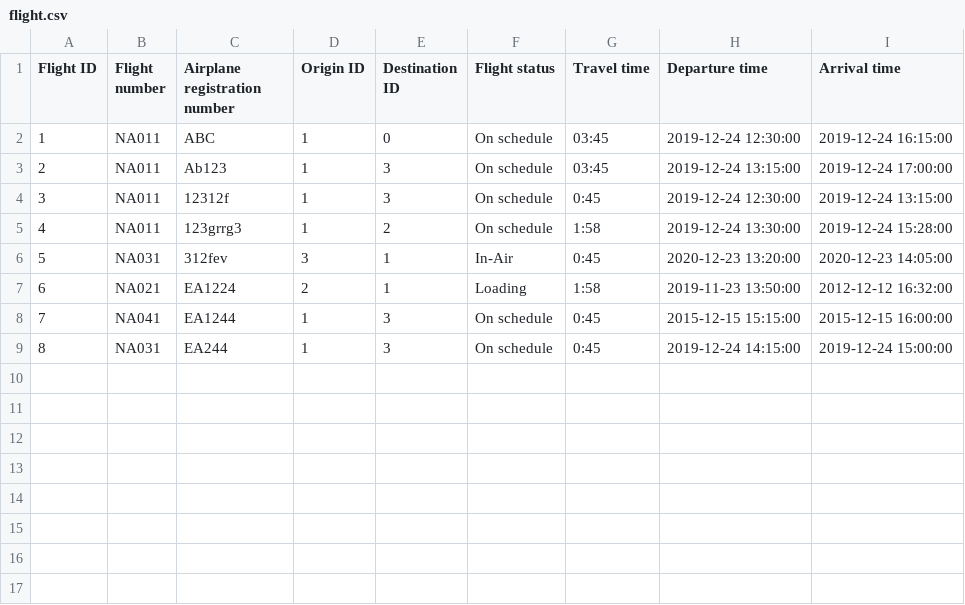
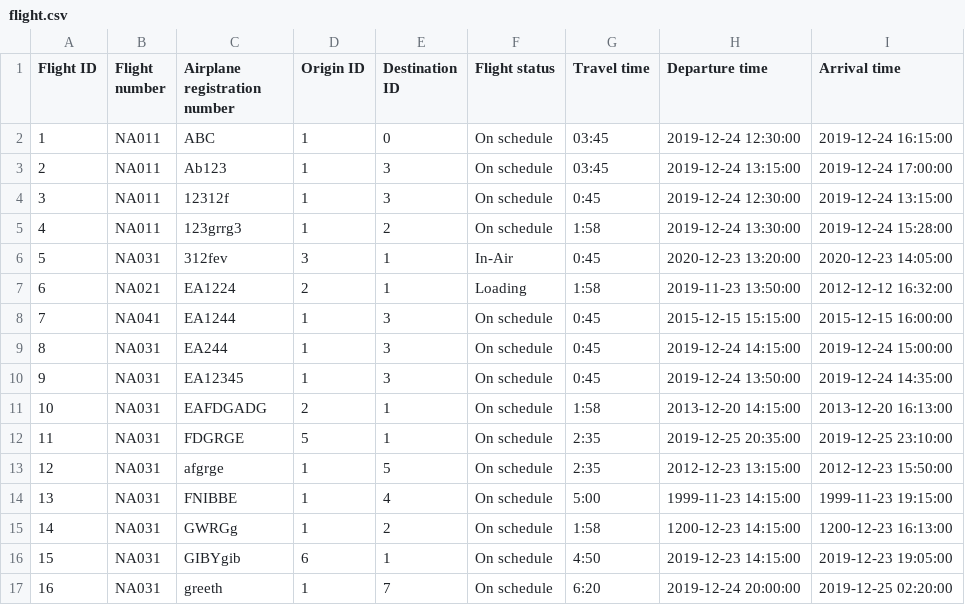
Before and after one commit to TheRobertSnow/HR_Dropouts, a CSV file: NaN_Air/DataFiles/flight.csv, drawn as a sheet; the diff names each change by its address in the sheet, - before the commit and + after, or states it on an @@ line.

Commit message:
Allt í Flight Routes virkar nema update

```diff
--- a/NaN_Air/DataFiles/flight.csv
+++ b/NaN_Air/DataFiles/flight.csv
+row 10: 9 | NA031 | EA12345 | 1 | 3 | On schedule | 0:45 | 2019-12-24 13:50:00 | 2019-12-24 14:35:00
+row 11: 10 | NA031 | EAFDGADG | 2 | 1 | On schedule | 1:58 | 2013-12-20 14:15:00 | 2013-12-20 16:13:00
+row 12: 11 | NA031 | FDGRGE | 5 | 1 | On schedule | 2:35 | 2019-12-25 20:35:00 | 2019-12-25 23:10:00
+row 13: 12 | NA031 | afgrge | 1 | 5 | On schedule | 2:35 | 2012-12-23 13:15:00 | 2012-12-23 15:50:00
+row 14: 13 | NA031 | FNIBBE | 1 | 4 | On schedule | 5:00 | 1999-11-23 14:15:00 | 1999-11-23 19:15:00
+row 15: 14 | NA031 | GWRGg | 1 | 2 | On schedule | 1:58 | 1200-12-23 14:15:00 | 1200-12-23 16:13:00
+row 16: 15 | NA031 | GIBYgib | 6 | 1 | On schedule | 4:50 | 2019-12-23 14:15:00 | 2019-12-23 19:05:00
+row 17: 16 | NA031 | greeth | 1 | 7 | On schedule | 6:20 | 2019-12-24 20:00:00 | 2019-12-25 02:20:00
```
Also changed, not shown: NaN_Air/DataFiles/flightRoutes.csv, 7 other files.
